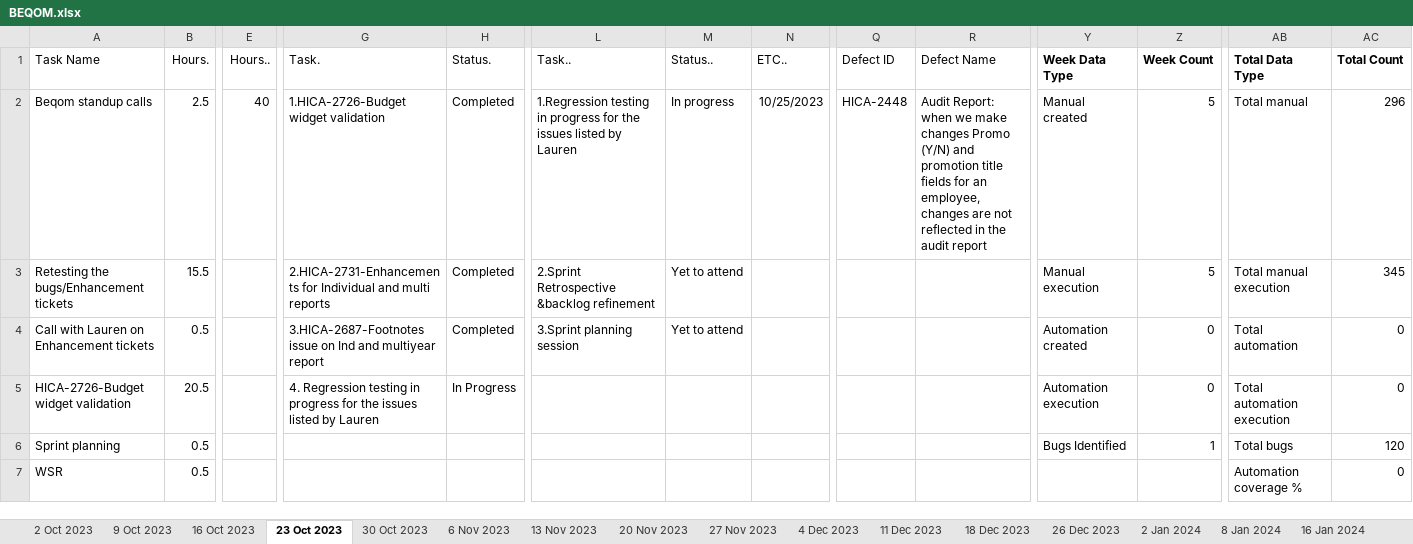
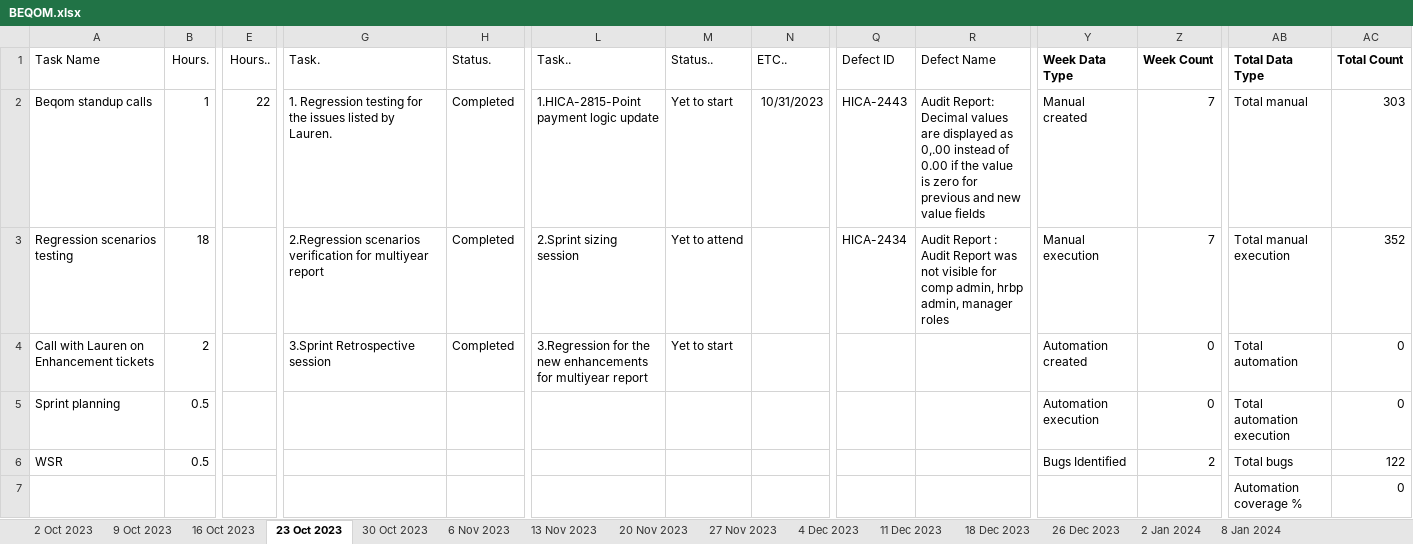
Before and after one commit to VigneshDhakshnamoorthy/KMDV-Dash, an Excel workbook: dataSources/WSR/BEQOM.xlsx, sheet 23 Oct 2023, drawn as a sheet; only a part is shown, gaps mark what is left out; values as stored, in another font and other column widths than the file's, no borders; removed rows and columns are numbered as before the commit, all else as after; rows hold the shown columns only; the diff names each change by its address in the sheet, - before the commit and + after, or states it on an @@ line.

```diff
--- a/dataSources/WSR/BEQOM.xlsx (sheet 23 Oct 2023)
+++ b/dataSources/WSR/BEQOM.xlsx (sheet 23 Oct 2023)
-sheet tab: 16 Jan 2024
-B2 (Hours.): 2.5
+B2 (Hours.): 1
-E2 (Hours..): 40
+E2 (Hours..): 22
-G2 (Task.): 1.HICA-2726-Budget widget validation
+G2 (Task.): 1. Regression testing for the issues listed by Lauren.
-L2 (Task..): 1.Regression testing in progress for the issues listed by Lauren
+L2 (Task..): 1.HICA-2815-Point payment logic update
-M2 (Status..): In progress
+M2 (Status..): Yet to start
-N2 (ETC..): 10/25/2023
+N2 (ETC..): 10/31/2023
-Q2 (Defect ID): HICA-2448
+Q2 (Defect ID): HICA-2443
-R2 (Defect Name): Audit Report: when we make changes Promo (Y/N) and promotion title fields for an employee, changes are not reflected in the audit report
+R2 (Defect Name): Audit Report: Decimal values are displayed as 0,.00 instead of 0.00 if the value is zero for previous and new value fields
-Z2 (Week Count): 5
+Z2 (Week Count): 7
-AC2 (Total Count): 296
+AC2 (Total Count): 303
-row 3: Retesting the bugs/Enhancement tickets | 15.5 |  | 2.HICA-2731-Enhancements for Individual and multi reports | Completed | 2.Sprint Retrospective &backlog refinement | Yet to attend |  |  |  | Manual execution | 5 | Total manual execution | 345
+row 3: Regression scenarios testing | 18 |  | 2.Regression scenarios verification for multiyear report | Completed | 2.Sprint sizing session | Yet to attend |  | HICA-2434 | Audit Report : Audit Report was not visible for comp admin, hrbp admin, manager roles | Manual execution | 7 | Total manual execution | 352
-B4 (Hours.): 0.5
+B4 (Hours.): 2
-G4 (Task.): 3.HICA-2687-Footnotes issue on Ind and multiyear report
+G4 (Task.): 3.Sprint Retrospective session
-L4 (Task..): 3.Sprint planning session
+L4 (Task..): 3.Regression for the new enhancements for multiyear report
-M4 (Status..): Yet to attend
+M4 (Status..): Yet to start
-row 5: HICA-2726-Budget widget validation | 20.5 |  | 4. Regression testing in progress for the issues listed by Lauren | In Progress |  |  |  |  |  | Automation execution | 0 | Total automation execution | 0
-Y5 (Week Data Type): Bugs Identified
+Y5 (Week Data Type): Automation execution
-Z5 (Week Count): 1
+Z5 (Week Count): 0
-AB5 (Total Data Type): Total bugs
+AB5 (Total Data Type): Total automation execution
-AC5 (Total Count): 120
+AC5 (Total Count): 0
-Y6 (Week Data Type): (empty)
+Y6 (Week Data Type): Bugs Identified
-Z6 (Week Count): (empty)
+Z6 (Week Count): 2
-AB6 (Total Data Type): Automation coverage %
+AB6 (Total Data Type): Total bugs
-AC6 (Total Count): 0
+AC6 (Total Count): 122
+row 7:  |  |  |  |  |  |  |  |  |  |  |  | Automation coverage % | 0
```
Also changed, not shown: sheet 27 Nov 2023, sheet 20 Nov 2023, sheet 18 Dec 2023, sheet 9 Oct 2023, sheet 13 Nov 2023, sheet 30 Oct 2023, 8 more sheets, dataSources/WSR/FORM_PF.xlsx, dataSources/WSR/FX_CENTRAL.xlsx, 9 other files.
